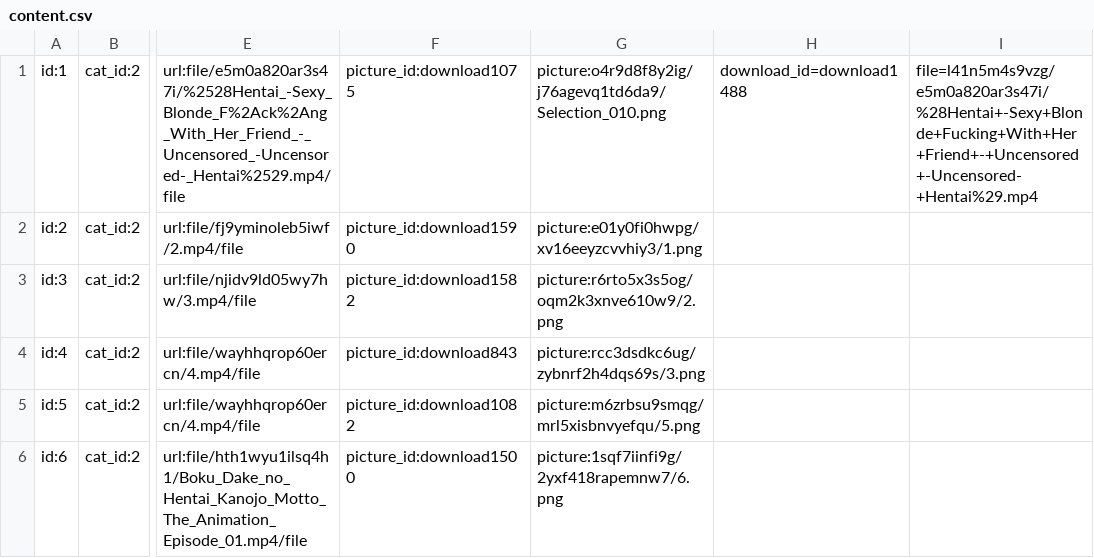
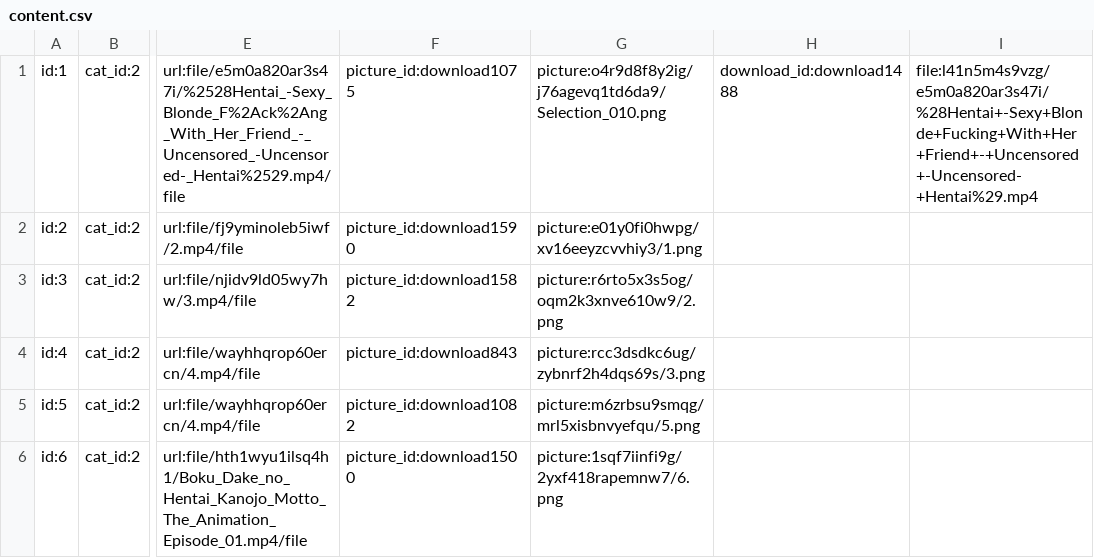
Before and after one commit to ghnaruto/movie_app, a CSV file: content.csv, drawn as a sheet; only a part is shown, gaps mark what is left out; the diff names each change by its address in the sheet, - before the commit and + after, or states it on an @@ line.

Commit message:
Update content.csv

```diff
--- a/content.csv
+++ b/content.csv
-H1: download_id=download1488
+H1: download_id:download1488
-I1: file=l41n5m4s9vzg/e5m0a820ar3s47i/%28Hentai+-Sexy+Blonde+Fucking+With+Her+Friend+-+Uncensored+-Uncensored-+Hentai%29.mp4
+I1: file:l41n5m4s9vzg/e5m0a820ar3s47i/%28Hentai+-Sexy+Blonde+Fucking+With+Her+Friend+-+Uncensored+-Uncensored-+Hentai%29.mp4
```
